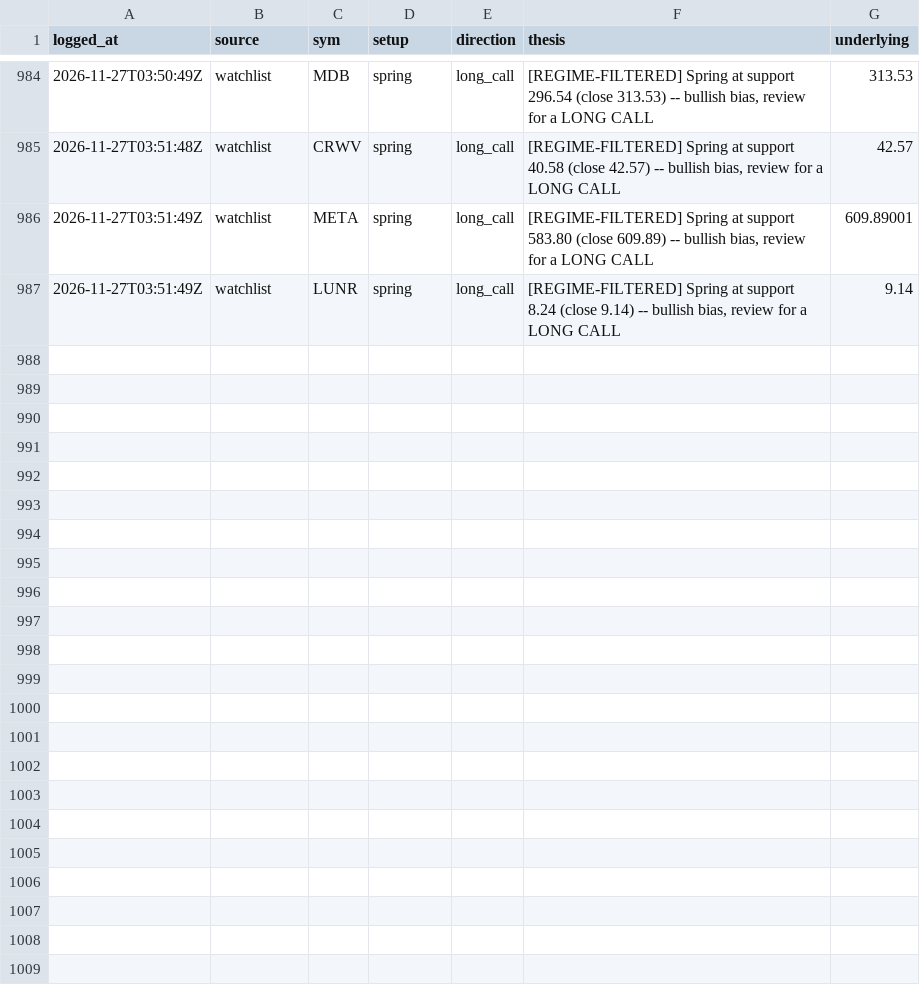
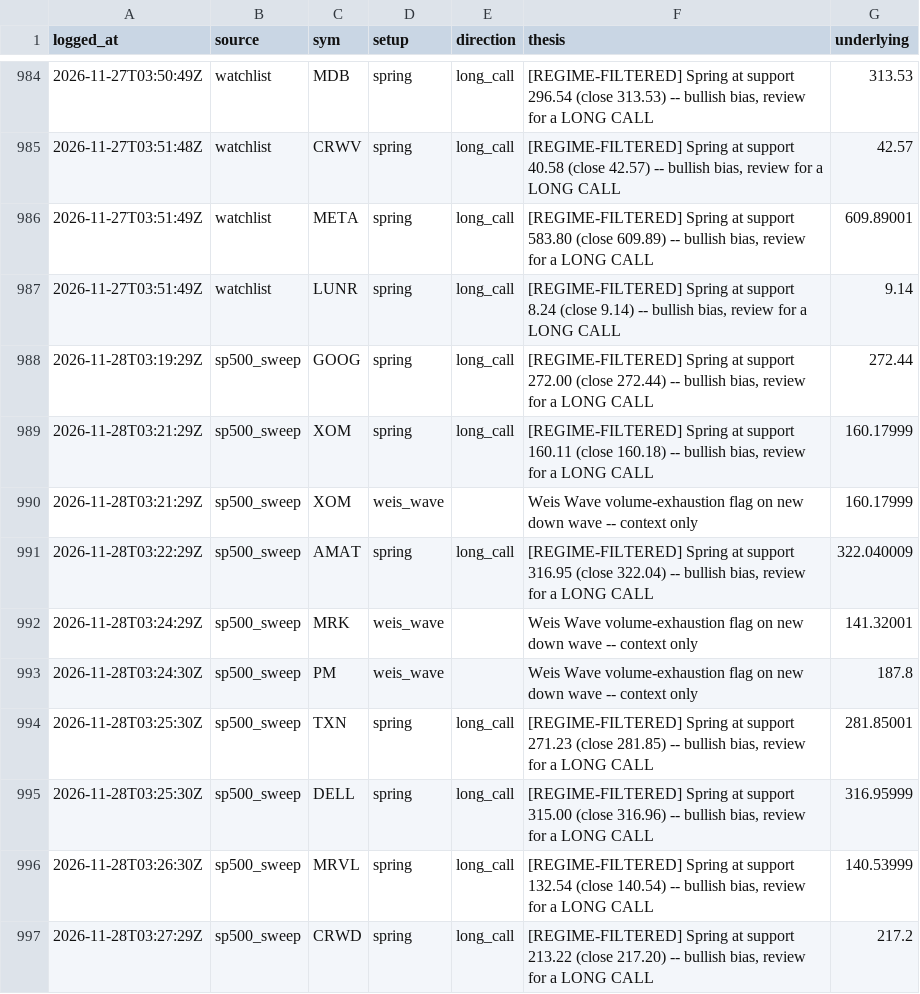
Before and after one commit to phani4393/wyckoff-scanner-ci, a CSV file: data/alerts_log.csv, drawn as a sheet; only a part is shown, gaps mark what is left out.

```diff
--- a/data/alerts_log.csv
+++ b/data/alerts_log.csv
@@ -987 +987,11 @@ logged_at,source,sym,setup,direction,thesis,underlying
 2026-11-27T03:51:49Z,watchlist,LUNR,spring,long_call,"[REGIME-FILTERED] Spring at support 8.24 (close 9.14) -- bullish bias, review for a LONG CALL",9.14
+2026-11-28T03:19:29Z,sp500_sweep,GOOG,spring,long_call,"[REGIME-FILTERED] Spring at support 272.00 (close 272.44) -- bullish bias, review for a LONG CALL",272.44
+2026-11-28T03:21:29Z,sp500_sweep,XOM,spring,long_call,"[REGIME-FILTERED] Spring at support 160.11 (close 160.18) -- bullish bias, review for a LONG CALL",160.17999
+2026-11-28T03:21:29Z,sp500_sweep,XOM,weis_wave,,Weis Wave volume-exhaustion flag on new down wave -- context only,160.17999
+2026-11-28T03:22:29Z,sp500_sweep,AMAT,spring,long_call,"[REGIME-FILTERED] Spring at support 316.95 (close 322.04) -- bullish bias, review for a LONG CALL",322.040009
+2026-11-28T03:24:29Z,sp500_sweep,MRK,weis_wave,,Weis Wave volume-exhaustion flag on new down wave -- context only,141.32001
+2026-11-28T03:24:30Z,sp500_sweep,PM,weis_wave,,Weis Wave volume-exhaustion flag on new down wave -- context only,187.8
+2026-11-28T03:25:30Z,sp500_sweep,TXN,spring,long_call,"[REGIME-FILTERED] Spring at support 271.23 (close 281.85) -- bullish bias, review for a LONG CALL",281.85001
+2026-11-28T03:25:30Z,sp500_sweep,DELL,spring,long_call,"[REGIME-FILTERED] Spring at support 315.00 (close 316.96) -- bullish bias, review for a LONG CALL",316.95999
+2026-11-28T03:26:30Z,sp500_sweep,MRVL,spring,long_call,"[REGIME-FILTERED] Spring at support 132.54 (close 140.54) -- bullish bias, review for a LONG CALL",140.53999
+2026-11-28T03:27:29Z,sp500_sweep,CRWD,spring,long_call,"[REGIME-FILTERED] Spring at support 213.22 (close 217.20) -- bullish bias, review for a LONG CALL",217.2
```
